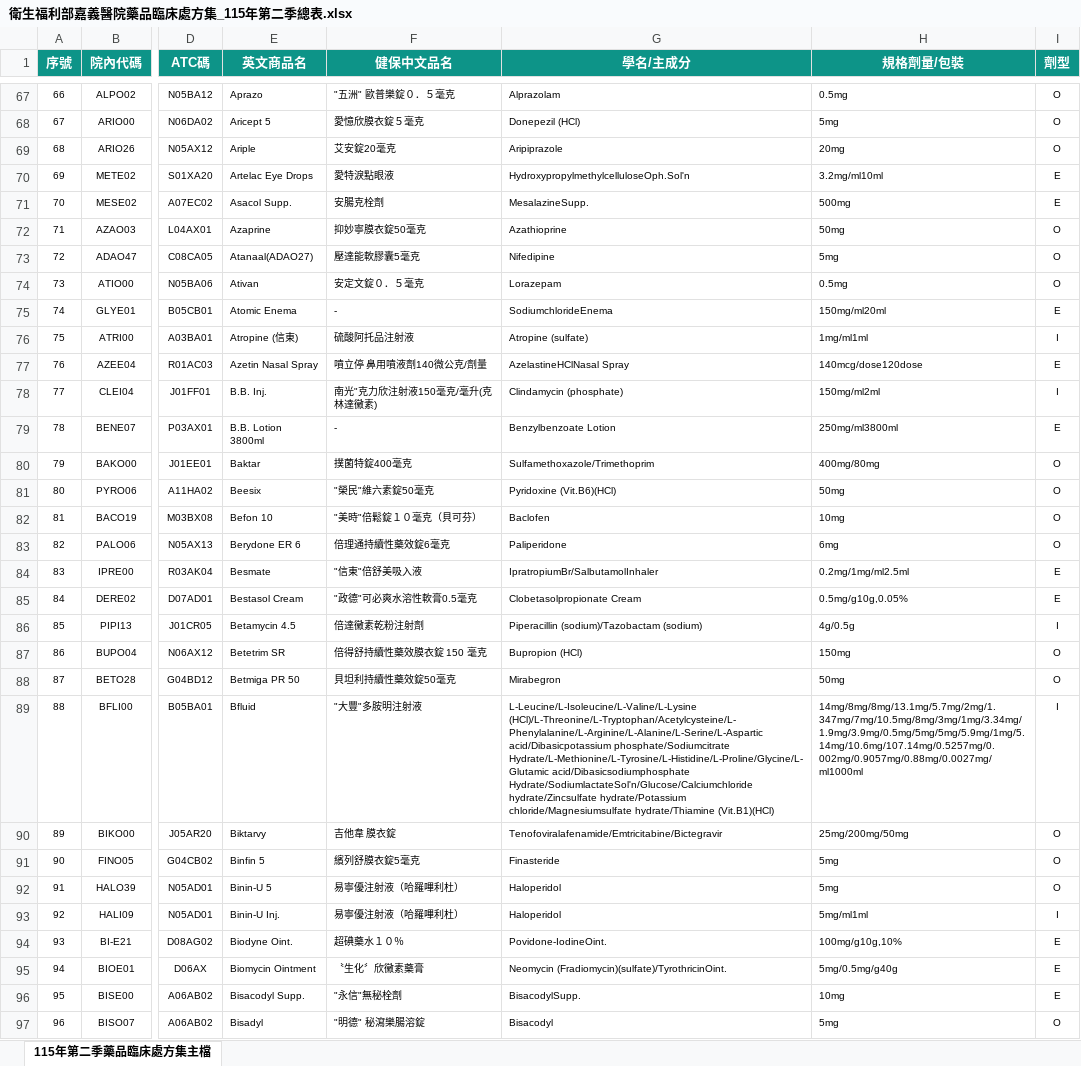
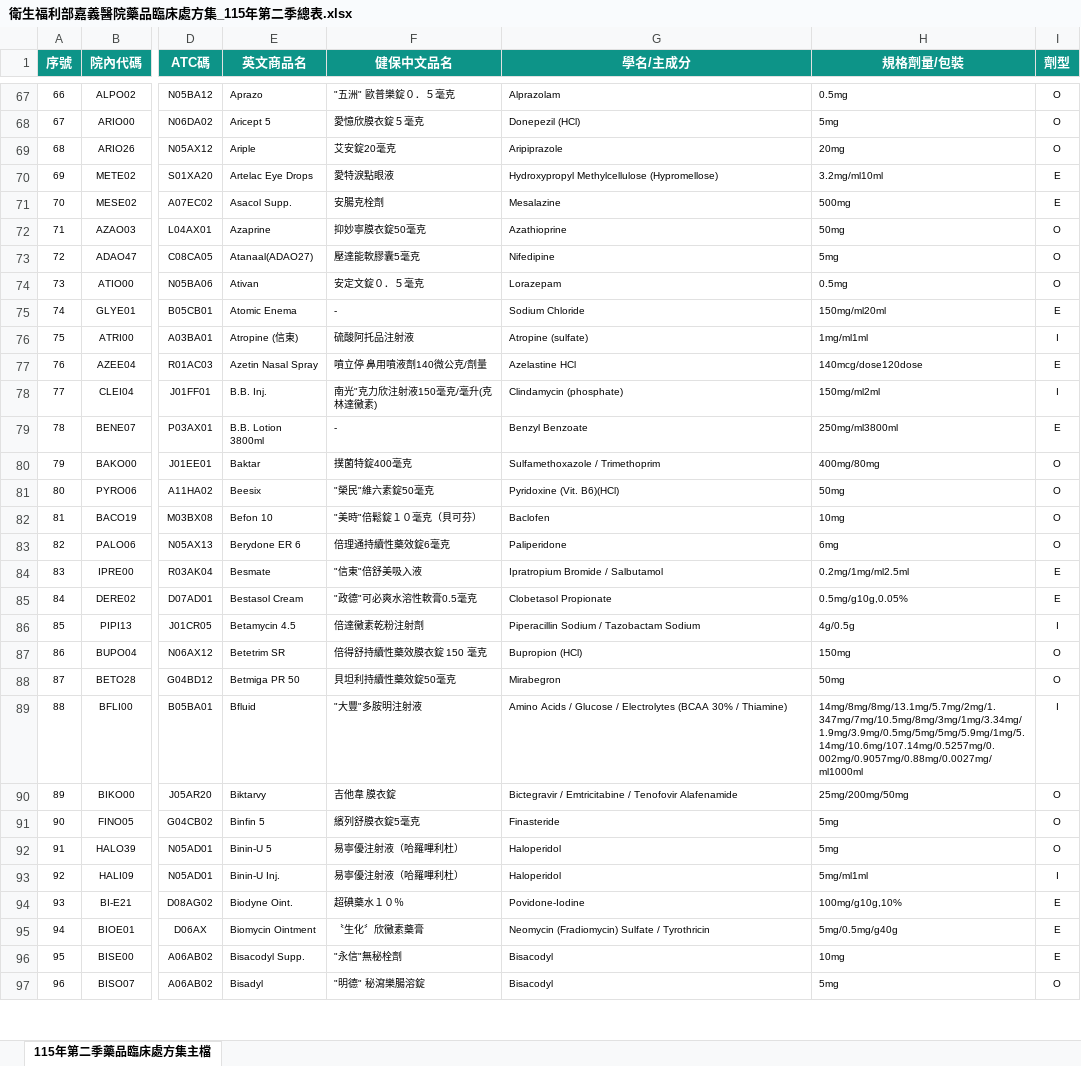
Before and after one commit to juliahml-ux/hospital-drug-master, an Excel workbook: 衛生福利部嘉義醫院藥品臨床處方集_115年第二季總表.xlsx, sheet 115年第二季藥品臨床處方集主檔, drawn as a sheet; only a part is shown, gaps mark what is left out; values as stored, in another font and other column widths than the file's, no borders; the diff covers the shown part only; the diff names each change by its address in the sheet, - before the commit and + after, or states it on an @@ line.

```diff
--- a/衛生福利部嘉義醫院藥品臨床處方集_115年第二季總表.xlsx (sheet 115年第二季藥品臨床處方集主檔)
+++ b/衛生福利部嘉義醫院藥品臨床處方集_115年第二季總表.xlsx (sheet 115年第二季藥品臨床處方集主檔)
-G70 (學名/主成分): HydroxypropylmethylcelluloseOph.Sol'n
+G70 (學名/主成分): Hydroxypropyl Methylcellulose (Hypromellose)
-G71 (學名/主成分): MesalazineSupp.
+G71 (學名/主成分): Mesalazine
-G75 (學名/主成分): SodiumchlorideEnema
+G75 (學名/主成分): Sodium Chloride
-G77 (學名/主成分): AzelastineHClNasal Spray
+G77 (學名/主成分): Azelastine HCl
-G79 (學名/主成分): Benzylbenzoate Lotion
+G79 (學名/主成分): Benzyl Benzoate
-G80 (學名/主成分): Sulfamethoxazole/Trimethoprim
+G80 (學名/主成分): Sulfamethoxazole / Trimethoprim
-G81 (學名/主成分): Pyridoxine (Vit.B6)(HCl)
+G81 (學名/主成分): Pyridoxine (Vit. B6)(HCl)
-G84 (學名/主成分): IpratropiumBr/SalbutamolInhaler
+G84 (學名/主成分): Ipratropium Bromide / Salbutamol
-G85 (學名/主成分): Clobetasolpropionate Cream
+G85 (學名/主成分): Clobetasol Propionate
-G86 (學名/主成分): Piperacillin (sodium)/Tazobactam (sodium)
+G86 (學名/主成分): Piperacillin Sodium / Tazobactam Sodium
-G89 (學名/主成分): L-Leucine/L-Isoleucine/L-Valine/L-Lysine (HCl)/L-Threonine/L-Tryptophan/Acetylcysteine/L-Phenylalanine/L-Arginine/L-Alanine/L-Serine/L-Aspartic acid/Dibasicpotassium phosphate/Sodiumcitrate Hydrate/L-Methionine/L-Tyrosine/L-Histidine/L-Proline/Glycine/L-Glutamic acid/Dibasicsodiumphosphate Hydrate/SodiumlactateSol'n/Glucose/Calciumchloride hydrate/Zincsulfate hydrate/Potassium chloride/Magnesiumsulfate hydrate/Thiamine (Vit.B1)(HCl)
+G89 (學名/主成分): Amino Acids / Glucose / Electrolytes (BCAA 30% / Thiamine)
-G90 (學名/主成分): Tenofoviralafenamide/Emtricitabine/Bictegravir
+G90 (學名/主成分): Bictegravir / Emtricitabine / Tenofovir Alafenamide
-G94 (學名/主成分): Povidone-IodineOint.
+G94 (學名/主成分): Povidone-Iodine
-G95 (學名/主成分): Neomycin (Fradiomycin)(sulfate)/TyrothricinOint.
+G95 (學名/主成分): Neomycin (Fradiomycin) Sulfate / Tyrothricin
-G96 (學名/主成分): BisacodylSupp.
+G96 (學名/主成分): Bisacodyl
```
Also changed, not shown: 344 edited cells elsewhere in this sheet, 3 other files.
